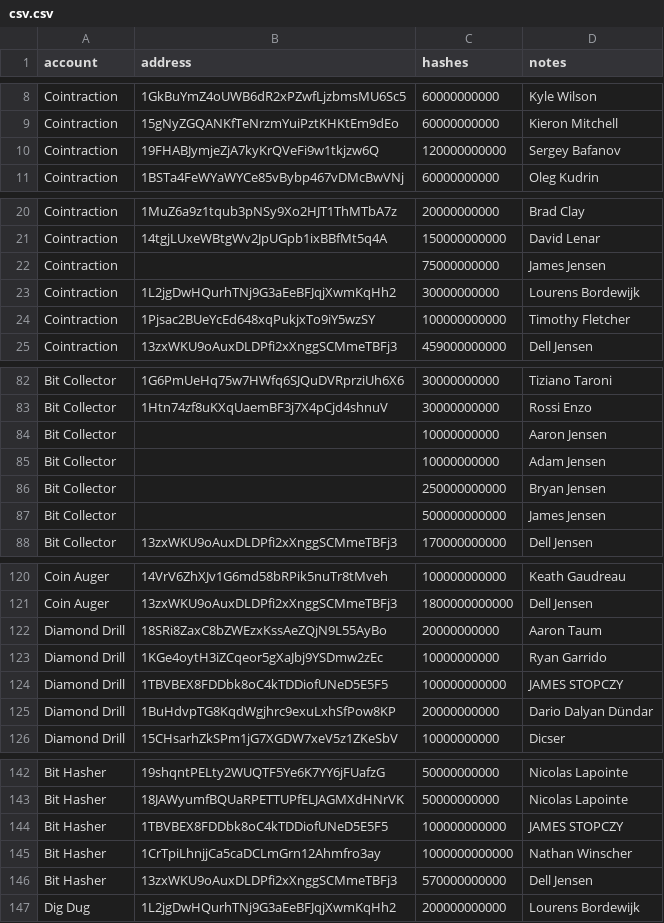
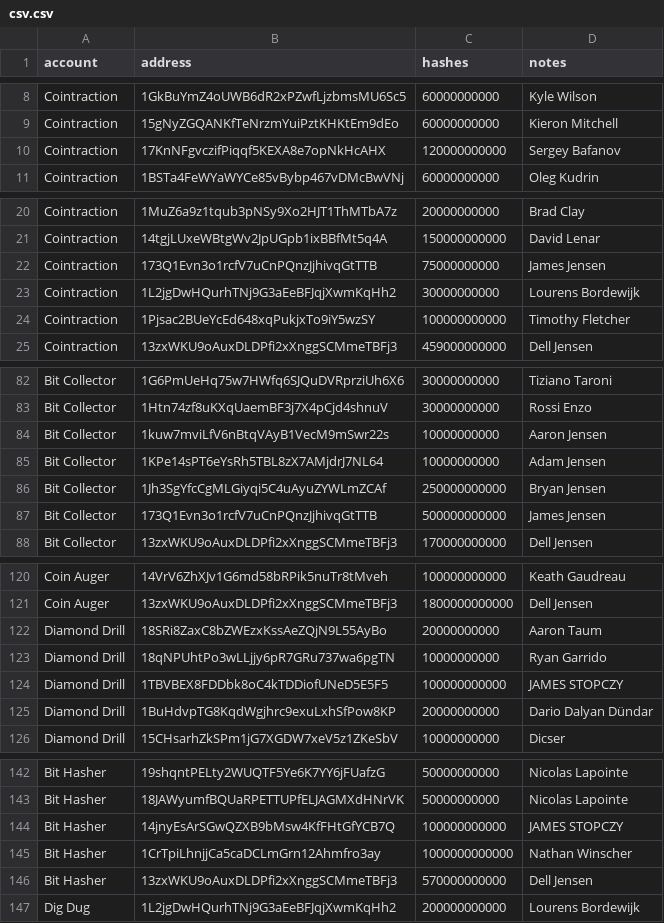
Before and after one commit to jamesobd/coindivvy, a CSV file: utils/csv.csv, drawn as a sheet; only a part is shown, gaps mark what is left out.

```diff
--- a/utils/csv.csv
+++ b/utils/csv.csv
@@ -9,3 +9,3 @@ Cointraction,1GkBuYmZ4oUWB6dR2xPZwfLjzbmsMU6Sc5,60000000000,Kyle Wilson
 Cointraction,15gNyZGQANKfTeNrzmYuiPztKHKtEm9dEo,60000000000,Kieron Mitchell
-Cointraction,19FHABJymjeZjA7kyKrQVeFi9w1tkjzw6Q,120000000000,Sergey Bafanov
+Cointraction,17KnNFgvczifPiqqf5KEXA8e7opNkHcAHX,120000000000,Sergey Bafanov
 Cointraction,1BSTa4FeWYaWYCe85vBybp467vDMcBwVNj,60000000000,Oleg Kudrin
@@ -21,3 +21,3 @@ Cointraction,1MuZ6a9z1tqub3pNSy9Xo2HJT1ThMTbA7z,20000000000,Brad Clay
 Cointraction,14tgjLUxeWBtgWv2JpUGpb1ixBBfMt5q4A,150000000000,David Lenar
-Cointraction,,75000000000,James Jensen
+Cointraction,173Q1Evn3o1rcfV7uCnPQnzJjhivqGtTTB,75000000000,James Jensen
 Cointraction,1L2jgDwHQurhTNj9G3aEeBFJqjXwmKqHh2,30000000000,Lourens Bordewijk
@@ -83,6 +83,6 @@ Bit Collector,1G6PmUeHq75w7HWfq6SJQuDVRprziUh6X6,30000000000,Tiziano Taroni
 Bit Collector,1Htn74zf8uKXqUaemBF3j7X4pCjd4shnuV,30000000000,Rossi Enzo
-Bit Collector,,10000000000,Aaron Jensen
-Bit Collector,,10000000000,Adam Jensen
-Bit Collector,,250000000000,Bryan Jensen
-Bit Collector,,500000000000,James Jensen
+Bit Collector,1kuw7mviLfV6nBtqVAyB1VecM9mSwr22s,10000000000,Aaron Jensen
+Bit Collector,1KPe14sPT6eYsRh5TBL8zX7AMjdrJ7NL64,10000000000,Adam Jensen
+Bit Collector,1Jh3SgYfcCgMLGiyqi5C4uAyuZYWLmZCAf,250000000000,Bryan Jensen
+Bit Collector,173Q1Evn3o1rcfV7uCnPQnzJjhivqGtTTB,500000000000,James Jensen
 Bit Collector,13zxWKU9oAuxDLDPfi2xXnggSCMmeTBFj3,170000000000,Dell Jensen
@@ -122,3 +122,3 @@ Coin Auger,13zxWKU9oAuxDLDPfi2xXnggSCMmeTBFj3,1800000000000,Dell Jensen
 Diamond Drill,18SRi8ZaxC8bZWEzxKssAeZQjN9L55AyBo,20000000000,Aaron Taum
-Diamond Drill,1KGe4oytH3iZCqeor5gXaJbj9YSDmw2zEc,10000000000,Ryan Garrido
+Diamond Drill,18qNPUhtPo3wLLjjy6pR7GRu737wa6pgTN,10000000000,Ryan Garrido
 Diamond Drill,1TBVBEX8FDDbk8oC4kTDDiofUNeD5E5F5,100000000000,JAMES STOPCZY
@@ -143,3 +143,3 @@ Bit Hasher,19shqntPELty2WUQTF5Ye6K7YY6jFUafzG,50000000000,Nicolas Lapointe
 Bit Hasher,18JAWyumfBQUaRPETTUPfELJAGMXdHNrVK,50000000000,Nicolas Lapointe
-Bit Hasher,1TBVBEX8FDDbk8oC4kTDDiofUNeD5E5F5,100000000000,JAMES STOPCZY
+Bit Hasher,14jnyEsArSGwQZXB9bMsw4KfFHtGfYCB7Q,100000000000,JAMES STOPCZY
 Bit Hasher,1CrTpiLhnjjCa5caDCLmGrn12Ahmfro3ay,1000000000000,Nathan Winscher
```
Also changed, not shown: 6 other files.
